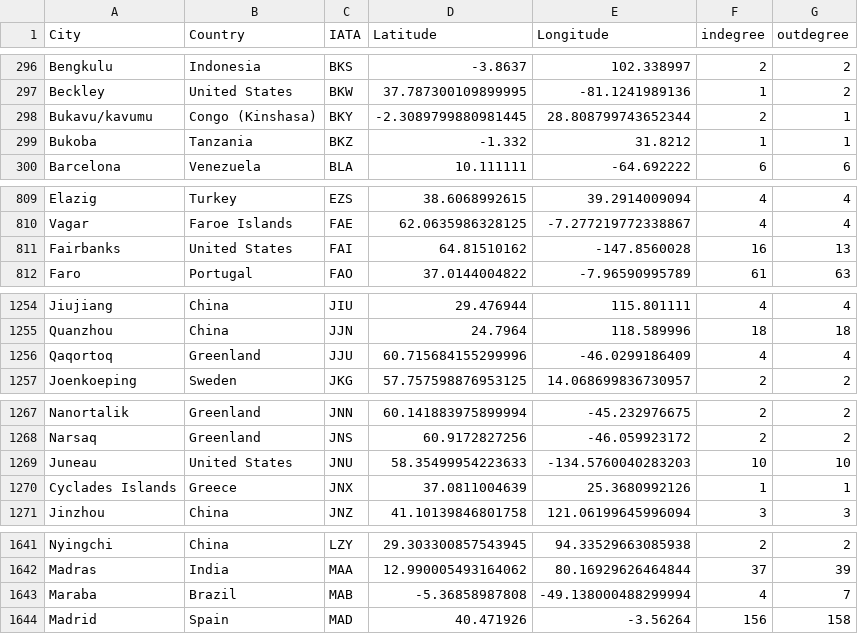
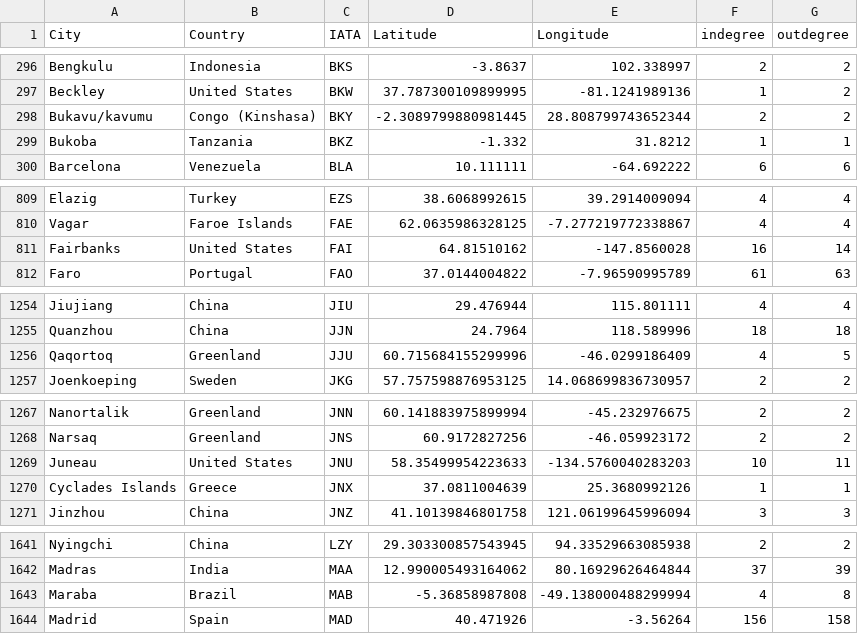
Before and after one commit to dsryu0822/aespa, a CSV file: data_node.csv, drawn as a sheet; only a part is shown, gaps mark what is left out; the diff covers the shown part only.

```diff
--- a/data_node.csv
+++ b/data_node.csv
@@ -297,3 +297,3 @@ Bengkulu,Indonesia,BKS,-3.8637,102.338997,2,2
 Beckley,United States,BKW,37.787300109899995,-81.1241989136,1,2
-Bukavu/kavumu,Congo (Kinshasa),BKY,-2.3089799880981445,28.808799743652344,2,1
+Bukavu/kavumu,Congo (Kinshasa),BKY,-2.3089799880981445,28.808799743652344,2,2
 Bukoba,Tanzania,BKZ,-1.332,31.8212,1,1
@@ -810,3 +810,3 @@ Elazig,Turkey,EZS,38.6068992615,39.2914009094,4,4
 Vagar,Faroe Islands,FAE,62.0635986328125,-7.277219772338867,4,4
-Fairbanks,United States,FAI,64.81510162,-147.8560028,16,13
+Fairbanks,United States,FAI,64.81510162,-147.8560028,16,14
 Faro,Portugal,FAO,37.0144004822,-7.96590995789,61,63
@@ -1255,3 +1255,3 @@ Jiujiang,China,JIU,29.476944,115.801111,4,4
 Quanzhou,China,JJN,24.7964,118.589996,18,18
-Qaqortoq,Greenland,JJU,60.715684155299996,-46.0299186409,4,4
+Qaqortoq,Greenland,JJU,60.715684155299996,-46.0299186409,4,5
 Joenkoeping,Sweden,JKG,57.757598876953125,14.068699836730957,2,2
@@ -1268,3 +1268,3 @@ Nanortalik,Greenland,JNN,60.141883975899994,-45.232976675,2,2
 Narsaq,Greenland,JNS,60.9172827256,-46.059923172,2,2
-Juneau,United States,JNU,58.35499954223633,-134.5760040283203,10,10
+Juneau,United States,JNU,58.35499954223633,-134.5760040283203,10,11
 Cyclades Islands,Greece,JNX,37.0811004639,25.3680992126,1,1
@@ -1642,3 +1642,3 @@ Nyingchi,China,LZY,29.303300857543945,94.33529663085938,2,2
 Madras,India,MAA,12.990005493164062,80.16929626464844,37,39
-Maraba,Brazil,MAB,-5.36858987808,-49.138000488299994,4,7
+Maraba,Brazil,MAB,-5.36858987808,-49.138000488299994,4,8
 Madrid,Spain,MAD,40.471926,-3.56264,156,158
```
Also changed, not shown: 1 added row and 4 edited cells elsewhere in this file, 4 other files.
